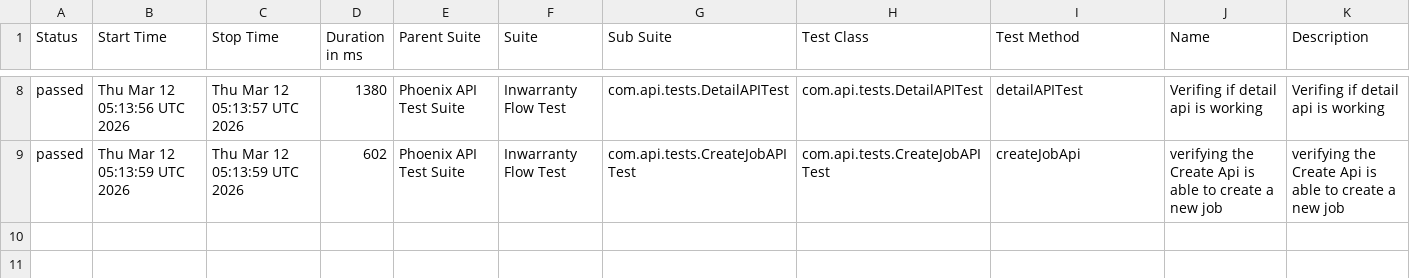
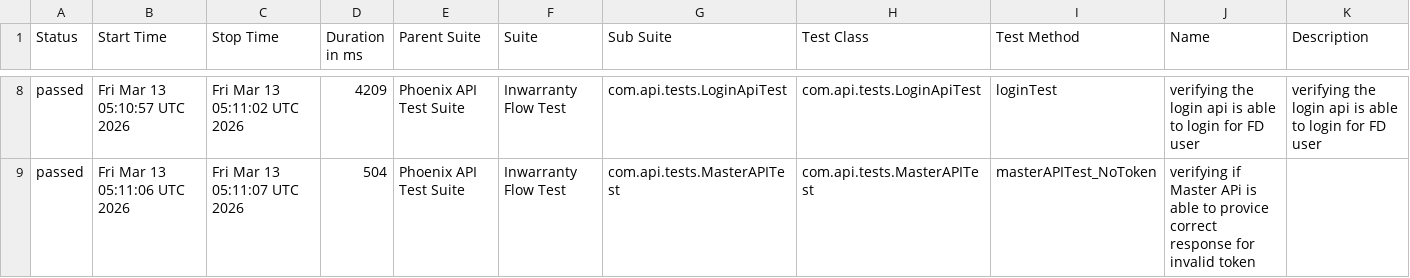
Before and after one commit to RanjaniManuel/PhoenixTestAutomationFramework, a CSV file: data/suites.csv, drawn as a sheet; only a part is shown, gaps mark what is left out; the diff covers the shown part only.

```diff
--- a/data/suites.csv
+++ b/data/suites.csv
@@ -8,2 +8,2 @@
-"passed","Thu Mar 12 05:13:56 UTC 2026","Thu Mar 12 05:13:57 UTC 2026","1380","Phoenix API Test Suite","Inwarranty Flow Test","com.api.tests.DetailAPITest","com.api.tests.DetailAPITest","detailAPITest","Verifing if  detail api is working ","Verifing if  detail api is working "
-"passed","Thu Mar 12 05:13:59 UTC 2026","Thu Mar 12 05:13:59 UTC 2026","602","Phoenix API Test Suite","Inwarranty Flow Test","com.api.tests.CreateJobAPITest","com.api.tests.CreateJobAPITest","createJobApi","verifying the Create Api is able to create a new job","verifying the Create Api is able to create a new job"
+"passed","Fri Mar 13 05:10:57 UTC 2026","Fri Mar 13 05:11:02 UTC 2026","4209","Phoenix API Test Suite","Inwarranty Flow Test","com.api.tests.LoginApiTest","com.api.tests.LoginApiTest","loginTest","verifying the login api is able to login for FD user","verifying the login api is able to login for FD user"
+"passed","Fri Mar 13 05:11:06 UTC 2026","Fri Mar 13 05:11:07 UTC 2026","504","Phoenix API Test Suite","Inwarranty Flow Test","com.api.tests.MasterAPITest","com.api.tests.MasterAPITest","masterAPITest_NoToken","verifying if Master APi is able to provice correct response for invalid token",""
```
Also changed, not shown: 1 added row, 1 removed row and 24 edited cells elsewhere in this file, data/behaviors.csv, 50 other files.
